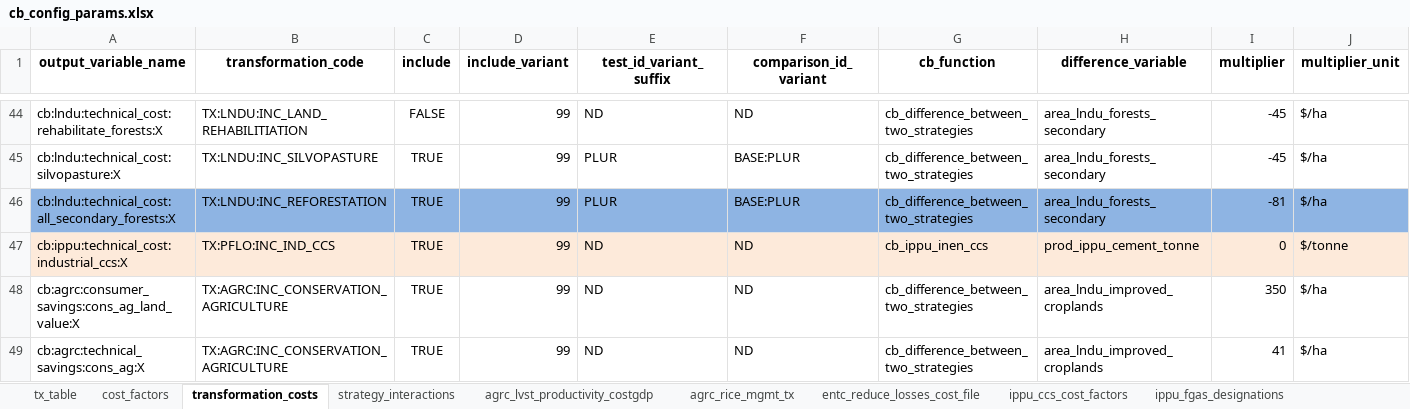
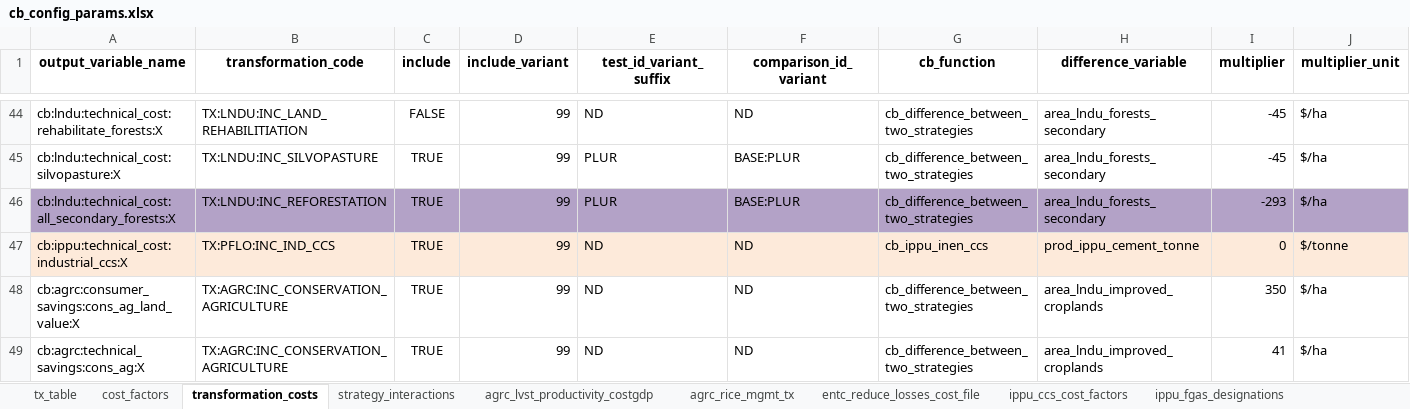
Before and after one commit to sisepuede-framework/ssp_bulgaria, an Excel workbook: ssp_modeling/cost-benefits/cb_config_files/cb_config_params.xlsx, sheet transformation_costs, drawn as a sheet; only a part is shown, gaps mark what is left out; values as stored, in another font and other column widths than the file's, no borders; the diff covers the shown part only; the diff names each change by its address in the sheet, - before the commit and + after, or states it on an @@ line.

Commit message:
upload latest code for cost and benefits

```diff
--- a/ssp_modeling/cost-benefits/cb_config_files/cb_config_params.xlsx (sheet transformation_costs)
+++ b/ssp_modeling/cost-benefits/cb_config_files/cb_config_params.xlsx (sheet transformation_costs)
-A46:J46 fill: #8EB4E3
+A46:J46 fill: #B3A2C7
-I46 (multiplier): -81
+I46 (multiplier): -293
```
Also changed, not shown: 8 edited cells and cell formats elsewhere in this sheet, sheet cost_factors, ssp_modeling/scenario_mapping/ssp_bulgaria_transformation_jan_29.xlsx, 8 other files.
